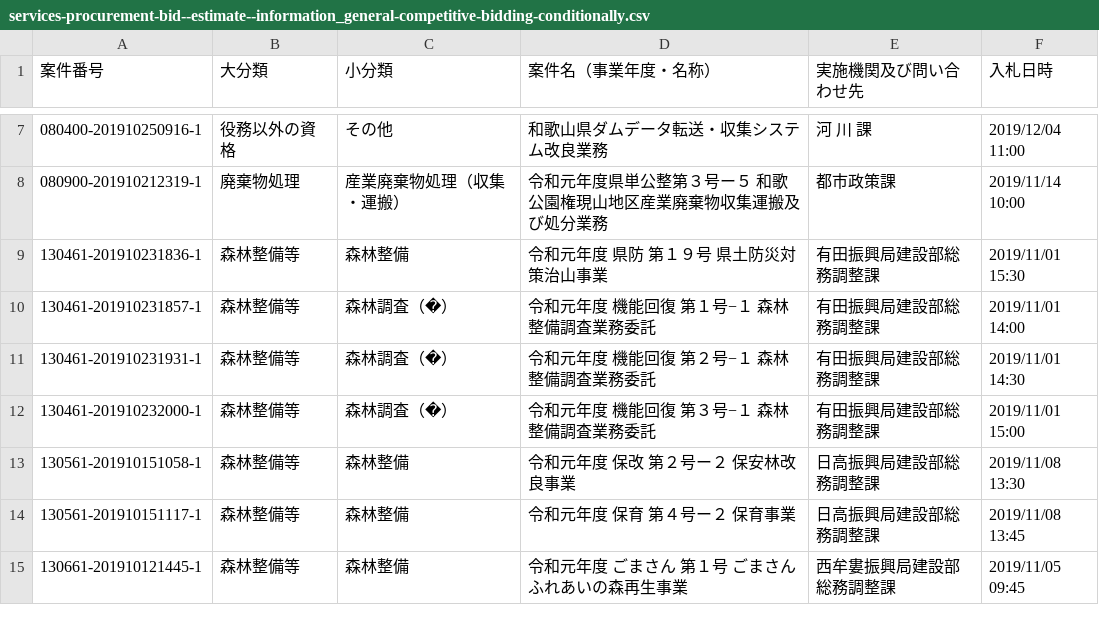
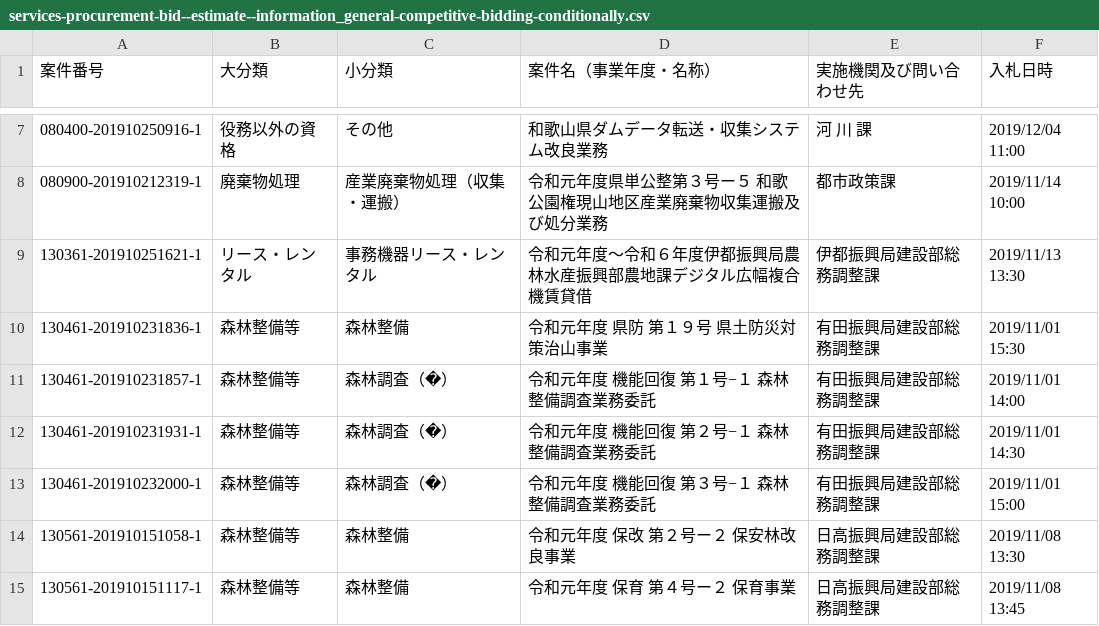
Before and after one commit to wakayama-pref-org/Services-procurement-bid--estimate--information_General-competitive-bidding-conditionally, a CSV file: csv/services-procurement-bid--estimate--information_general-competitive-bidding-conditionally.csv, drawn as a sheet; only a part is shown, gaps mark what is left out; the shorter side is filled out with more unchanged rows; the diff names each change by its address in the sheet, - before the commit and + after, or states it on an @@ line.

```diff
--- a/csv/services-procurement-bid--estimate--information_general-competitive-bidding-conditionally.csv
+++ b/csv/services-procurement-bid--estimate--information_general-competitive-bidding-conditionally.csv
+row 9: 130361-201910251621-1 | リース・レンタル | 事務機器リース・レンタル | 令和元年度〜令和６年度伊都振興局農林水産振興部農地課デジタル広幅複合機賃貸借 | 伊都振興局建設部総務調整課 | 2019/11/13 13:30
```
Also changed, not shown: 1 other file.
